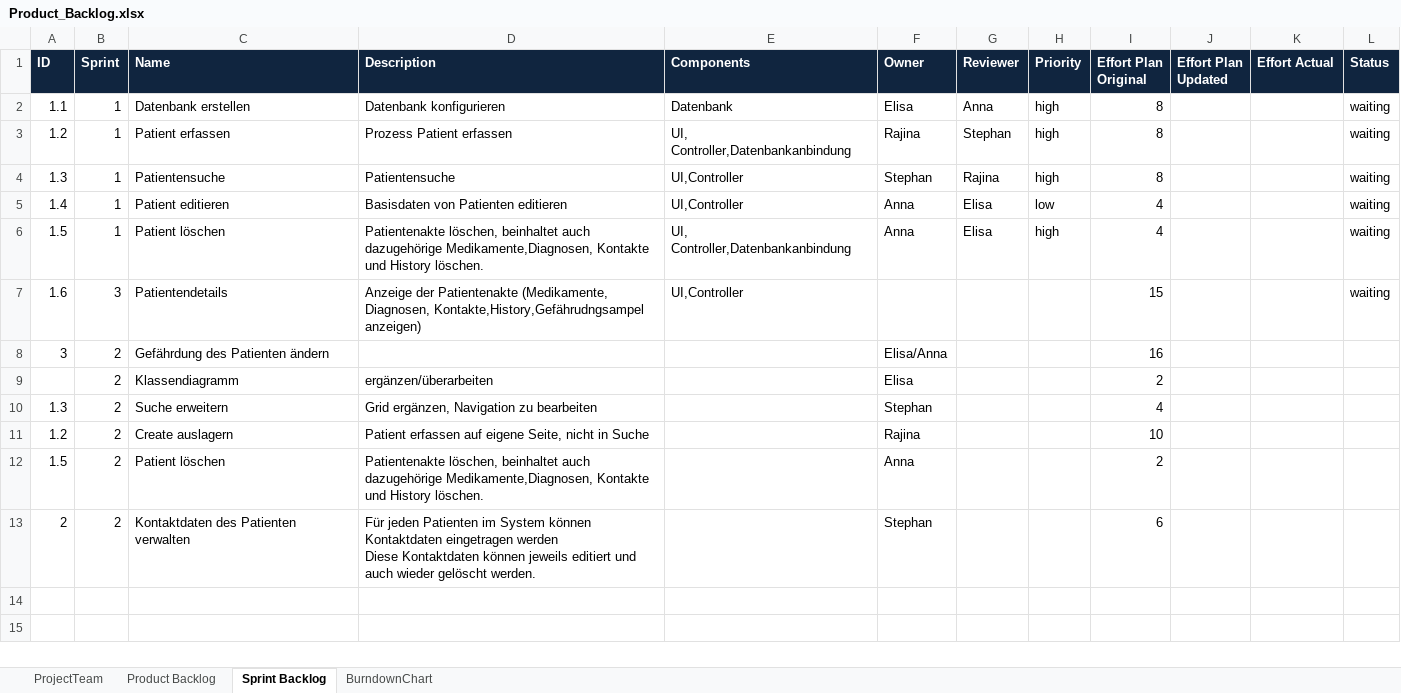
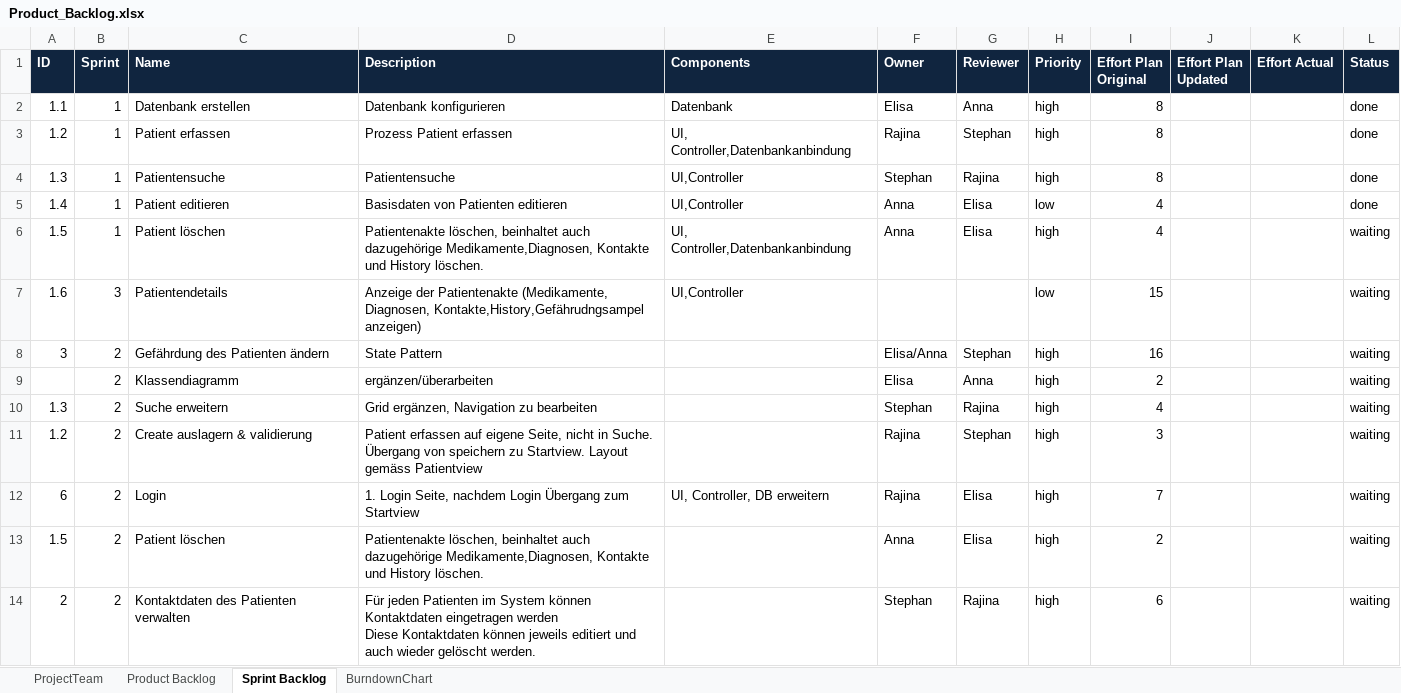
Before and after one commit to schne5/ch.bfh.bti7081.s2016.orange, an Excel workbook: doc/Task10/Product_Backlog.xlsx, sheet Sprint Backlog, drawn as a sheet; values as stored, in another font and other column widths than the file's, no borders; addresses are those after the commit; the diff names each change by its address in the sheet, - before the commit and + after, or states it on an @@ line.

Commit message:
sprint backlog aktualisiert

```diff
--- a/doc/Task10/Product_Backlog.xlsx (sheet Sprint Backlog)
+++ b/doc/Task10/Product_Backlog.xlsx (sheet Sprint Backlog)
-L2:L5 (Status): waiting
+L2:L5 (Status): done
-H7 (Priority): (empty)
+H7 (Priority): low
-D8 (Description): (empty)
+D8 (Description): State Pattern
-G8 (Reviewer): (empty)
+G8 (Reviewer): Stephan
-H8:H11 (Priority): (empty)
+H8:H11 (Priority): high
-L8:L11 (Status): (empty)
+L8:L11 (Status): waiting
-G9 (Reviewer): (empty)
+G9 (Reviewer): Anna
-G10 (Reviewer): (empty)
+G10 (Reviewer): Rajina
-C11 (Name): Create auslagern
+C11 (Name): Create auslagern & validierung
-D11 (Description): …nicht in Suche
+D11 (Description): …nicht in Suche. Übergang von speichern zu Startview. Layout gemäss Patientview
-G11 (Reviewer): (empty)
+G11 (Reviewer): Stephan
-I11 (Effort Plan Original): 10
+I11 (Effort Plan Original): 3
+row 12: 6 | 2 | Login | 1. Login Seite, nachdem Login Übergang zum Startview | UI, Controller, DB erweitern | Rajina | Elisa | high | 7 |  |  | waiting
-G13 (Reviewer): (empty)
+G13 (Reviewer): Elisa
-H13:H14 (Priority): (empty)
+H13:H14 (Priority): high
-L13:L14 (Status): (empty)
+L13:L14 (Status): waiting
-G14 (Reviewer): (empty)
+G14 (Reviewer): Rajina
```
